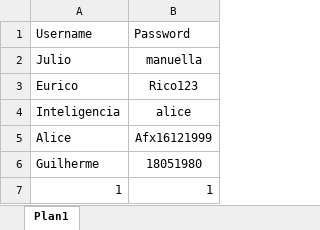
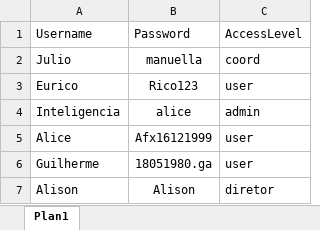
Before and after one commit to EuricoTurzi/GsMaintance, an Excel workbook: db/logins.xlsx, sheet Plan1, drawn as a sheet; values as stored, in another font and other column widths than the file's, no borders; removed rows and columns are numbered as before the commit, all else as after; the diff names each change by its address in the sheet, - before the commit and + after, or states it on an @@ line.

```diff
--- a/db/logins.xlsx (sheet Plan1)
+++ b/db/logins.xlsx (sheet Plan1)
+column C, rows 1-6: AccessLevel | coord | user | admin | user | user
-B6: 18051980
+B6: 18051980.ga
-row 7: 1 | 1
+row 7: Alison | Alison | diretor
```
Also changed, not shown: db/diretoria.xlsx, db/registros_manutencao.xlsx, 8 other files.
